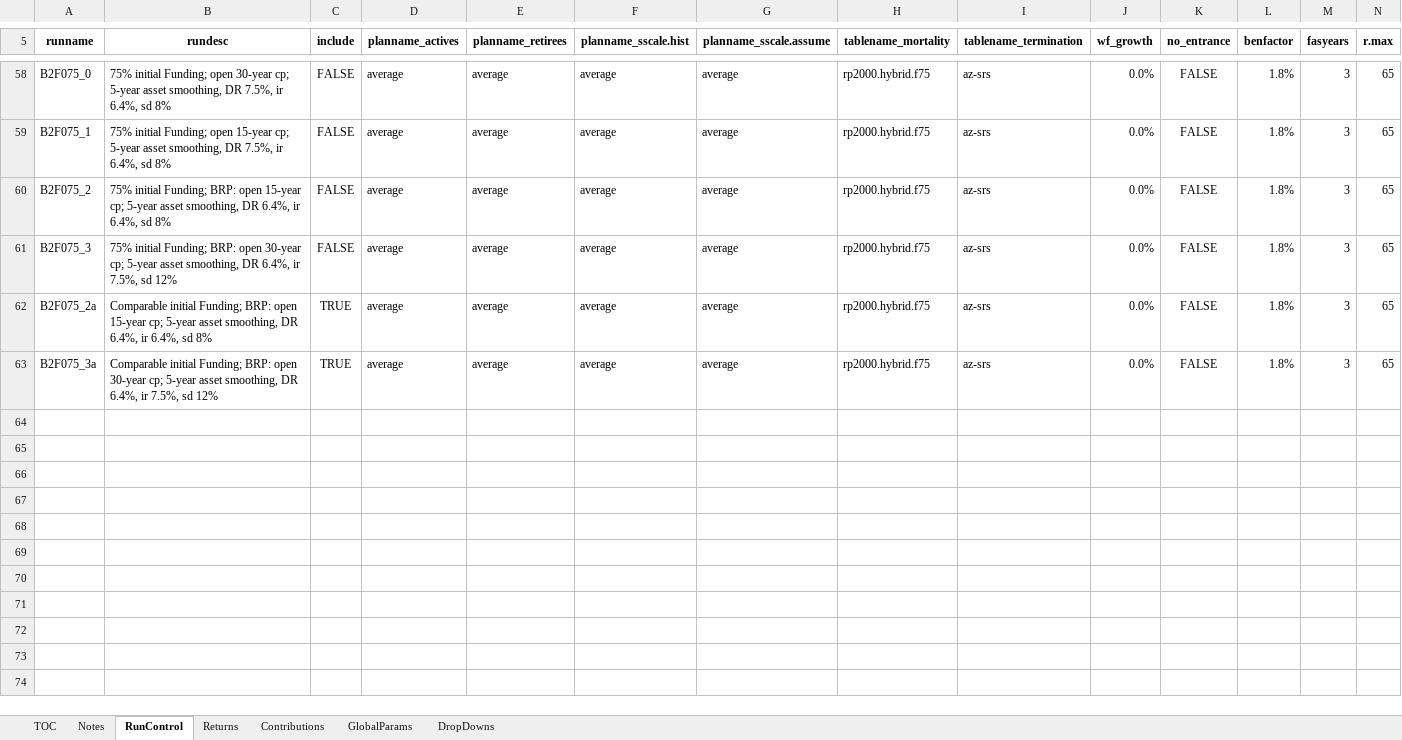
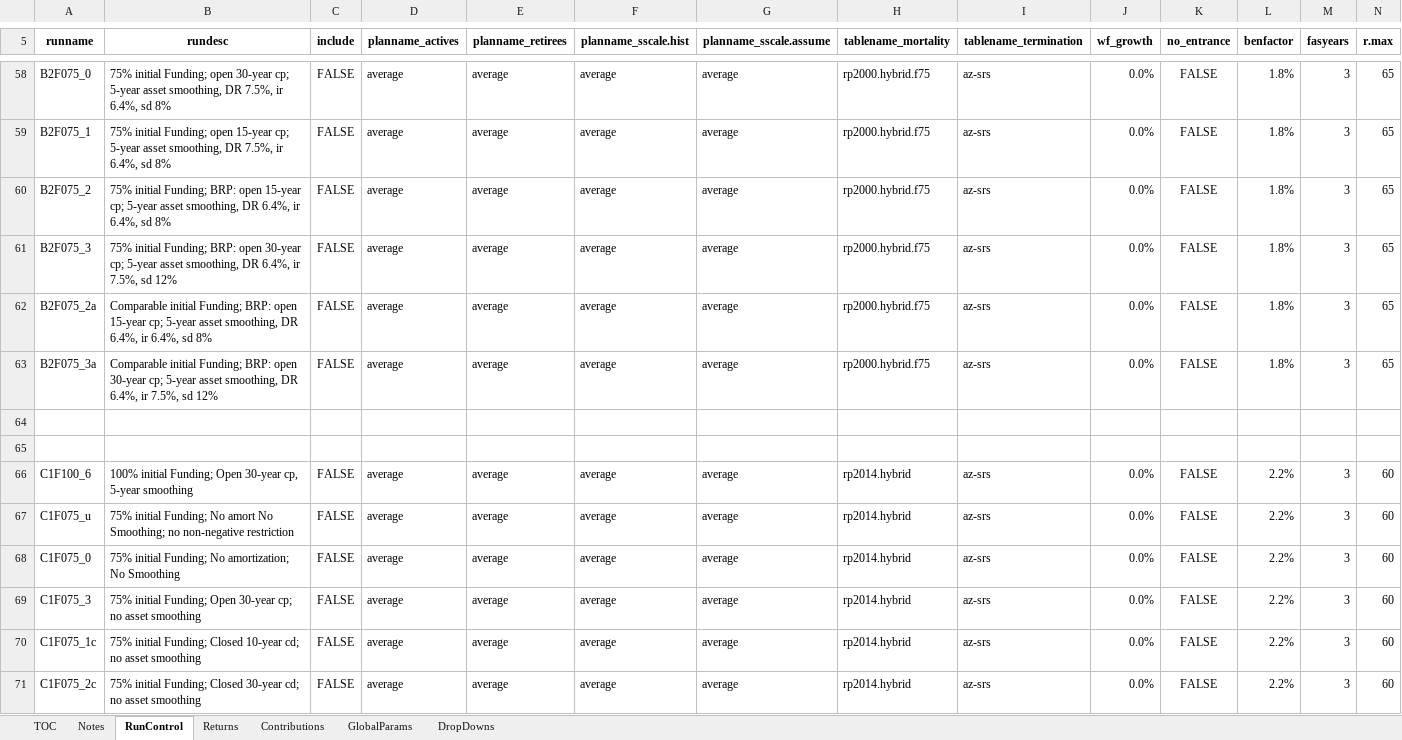
Before and after one commit to yimengyin16/Model_Main, an Excel workbook: IO_M1/RunControl_M1.xlsx, sheet RunControl, drawn as a sheet; only a part is shown, gaps mark what is left out; values as stored, in another font and other column widths than the file's, no borders; rows hold the shown columns only; the diff covers the shown part only; the diff names each change by its address in the sheet, - before the commit and + after, or states it on an @@ line.

```diff
--- a/IO_M1/RunControl_M1.xlsx (sheet RunControl)
+++ b/IO_M1/RunControl_M1.xlsx (sheet RunControl)
-C62:C63 (include): TRUE
+C62:C63 (include): FALSE
+row 64: (empty)
+row 65: (empty)
+row 66: C1F100_6 | 100% initial Funding; Open 30-year cp, 5-year smoothing | FALSE | average | average | average | average | rp2014.hybrid | az-srs | 0.0% | FALSE | 2.2% | 3 | 60
+row 67: C1F075_u | 75% initial Funding; No amort No Smoothing; no non-negative restriction | FALSE | average | average | average | average | rp2014.hybrid | az-srs | 0.0% | FALSE | 2.2% | 3 | 60
+row 68: C1F075_0 | 75% initial Funding; No amortization; No Smoothing | FALSE | average | average | average | average | rp2014.hybrid | az-srs | 0.0% | FALSE | 2.2% | 3 | 60
+row 69: C1F075_3 | 75% initial Funding; Open 30-year cp; no asset smoothing | FALSE | average | average | average | average | rp2014.hybrid | az-srs | 0.0% | FALSE | 2.2% | 3 | 60
+row 70: C1F075_1c | 75% initial Funding; Closed 10-year cd; no asset smoothing | FALSE | average | average | average | average | rp2014.hybrid | az-srs | 0.0% | FALSE | 2.2% | 3 | 60
+row 71: C1F075_2c | 75% initial Funding; Closed 30-year cd; no asset smoothing | FALSE | average | average | average | average | rp2014.hybrid | az-srs | 0.0% | FALSE | 2.2% | 3 | 60
```
Also changed, not shown: 10 added rows elsewhere in this sheet, sheet Returns, 1 other file.
